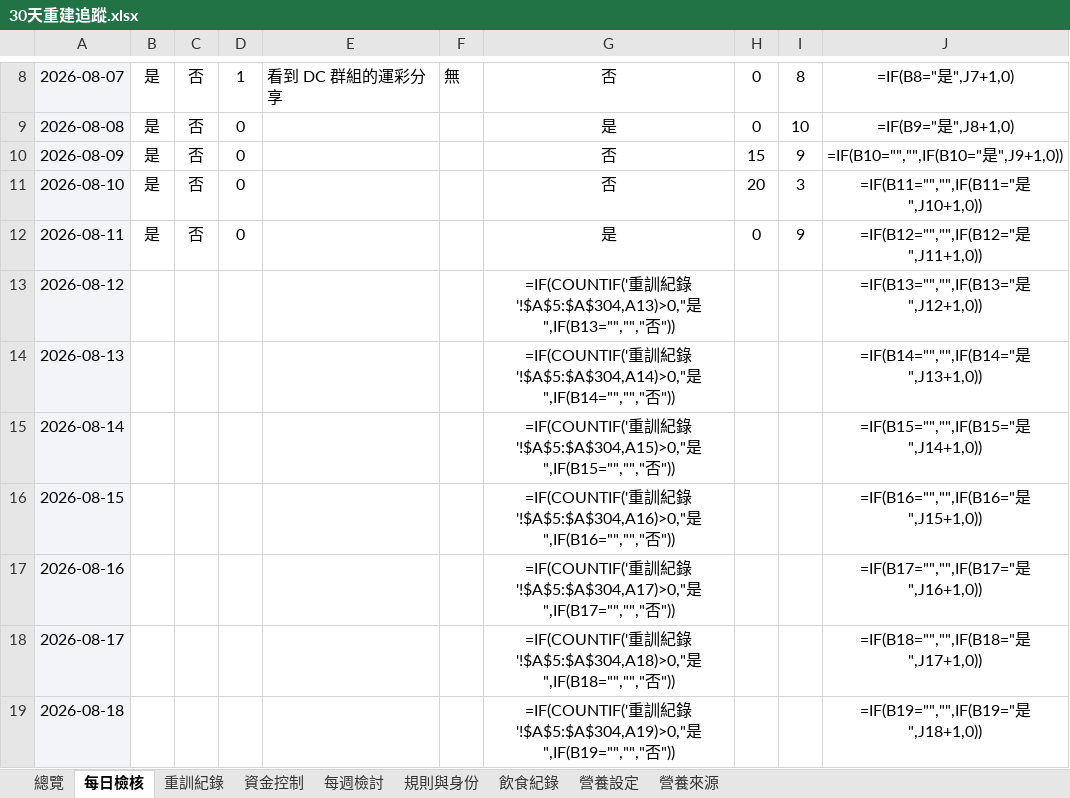
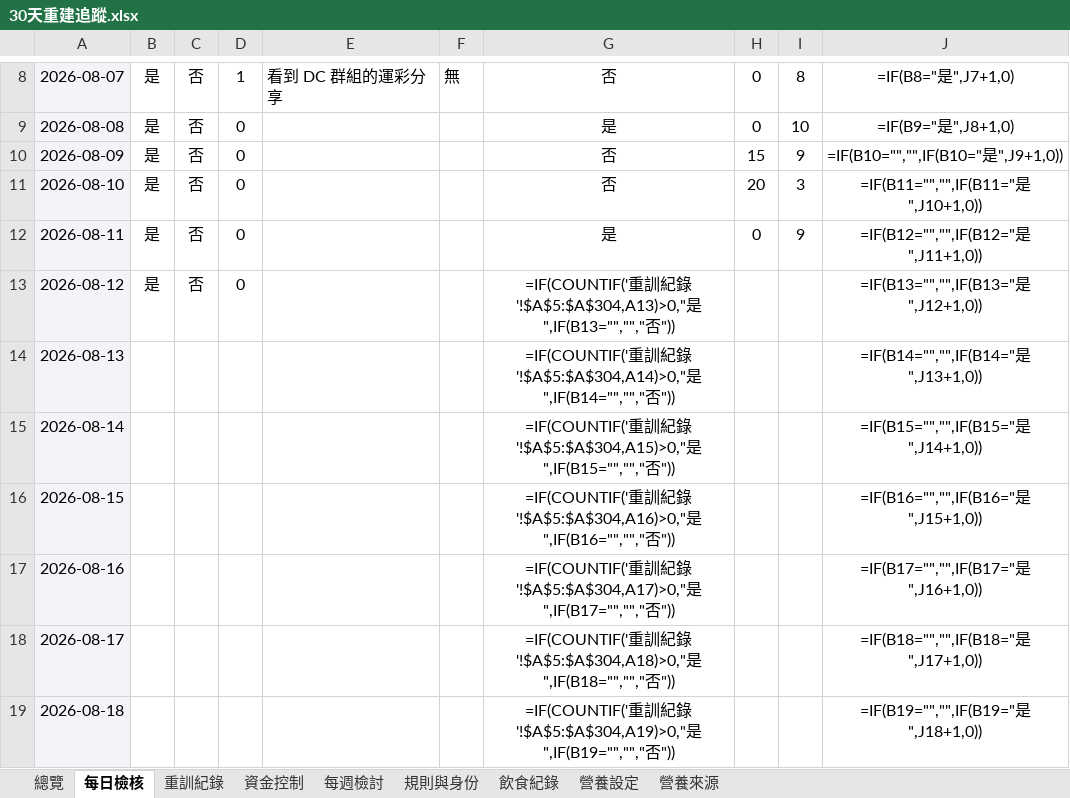
Before and after one commit to asadman1523/30-day-reset-tracker, an Excel workbook: 30天重建追蹤.xlsx, sheet 每日檢核, drawn as a sheet; only a part is shown, gaps mark what is left out; values as stored, in another font and other column widths than the file's, no borders; formulas without a stored value are shown as written; conditional formats not drawn; the diff names each change by its address in the sheet, - before the commit and + after, or states it on an @@ line.

```diff
--- a/30天重建追蹤.xlsx (sheet 每日檢核)
+++ b/30天重建追蹤.xlsx (sheet 每日檢核)
-B13: (empty)
+B13: 是
-C13: (empty)
+C13: 否
-D13: (empty)
+D13: 0
```
Also changed, not shown: 3 other files.
